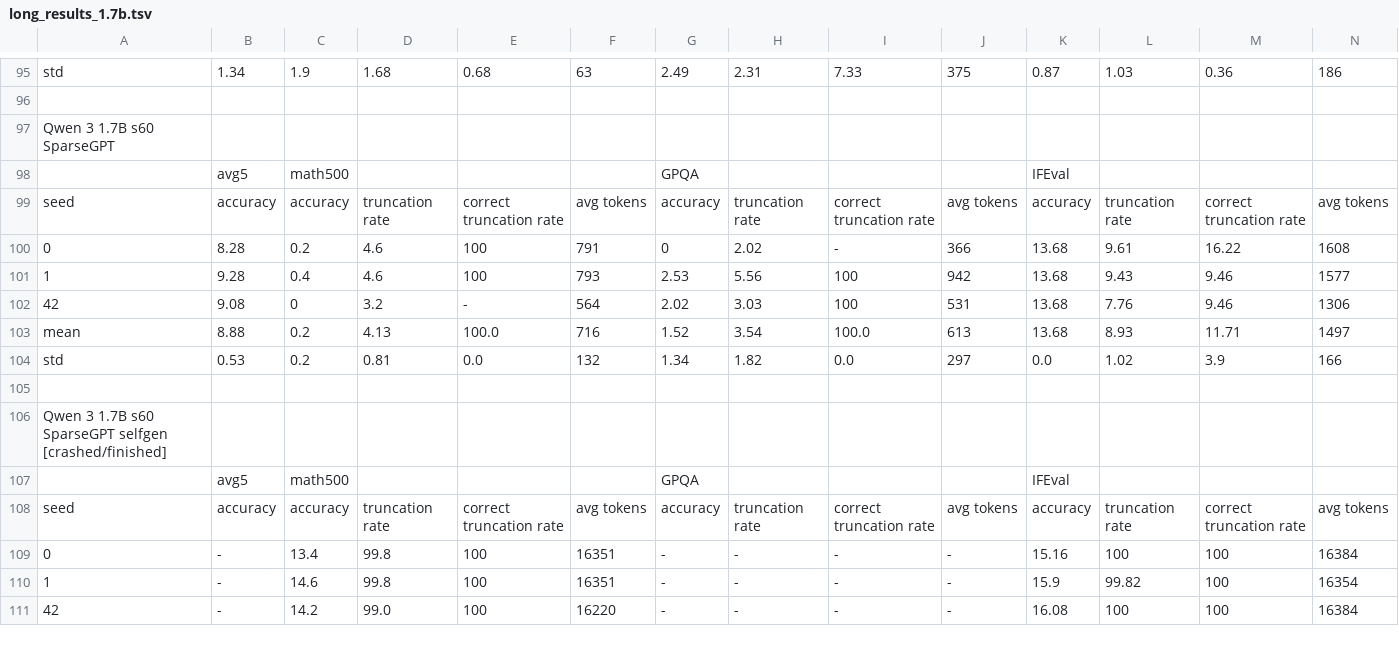
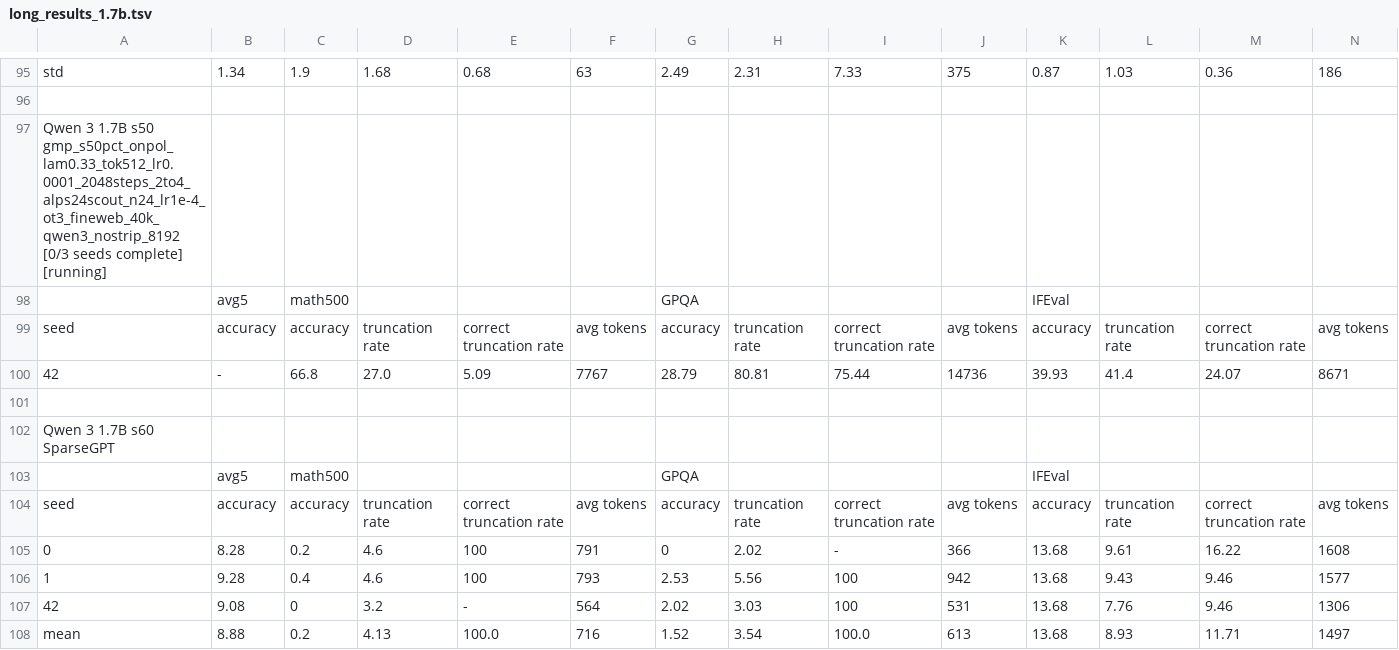
Before and after one commit to cosmos1030/onpolicyelsa_code, a TSV file: long_tsv_results/1.7b/long_results_1.7b.tsv, drawn as a sheet; only a part is shown, gaps mark what is left out; the shorter side is filled out with more unchanged rows; rows hold the shown columns only; the diff names each change by its address in the sheet, - before the commit and + after, or states it on an @@ line.

```diff
--- a/long_tsv_results/1.7b/long_results_1.7b.tsv
+++ b/long_tsv_results/1.7b/long_results_1.7b.tsv
+row 97: Qwen 3 1.7B s50 gmp_s50pct_onpol_lam0.33_tok512_lr0.0001_2048steps_2to4_alps24scout_n24_lr1e-4_ot3_fineweb_40k_qwen3_nostrip_8192 [0/3 seeds complete] [running]
+row 98:  | avg5 | math500 |  |  |  | GPQA |  |  |  | IFEval
+row 99: seed | accuracy | accuracy | truncation rate | correct truncation rate | avg tokens | accuracy | truncation rate | correct truncation rate | avg tokens | accuracy | truncation rate | correct truncation rate | avg tokens
+row 100: 42 | - | 66.8 | 27.0 | 5.09 | 7767 | 28.79 | 80.81 | 75.44 | 14736 | 39.93 | 41.4 | 24.07 | 8671
+row 101: (empty)
```
Also changed, not shown: long_tsv_results/1.7b/runs_1.7b.tsv, long_tsv_results/strict/1.7b/strict_results_1.7b.tsv.
